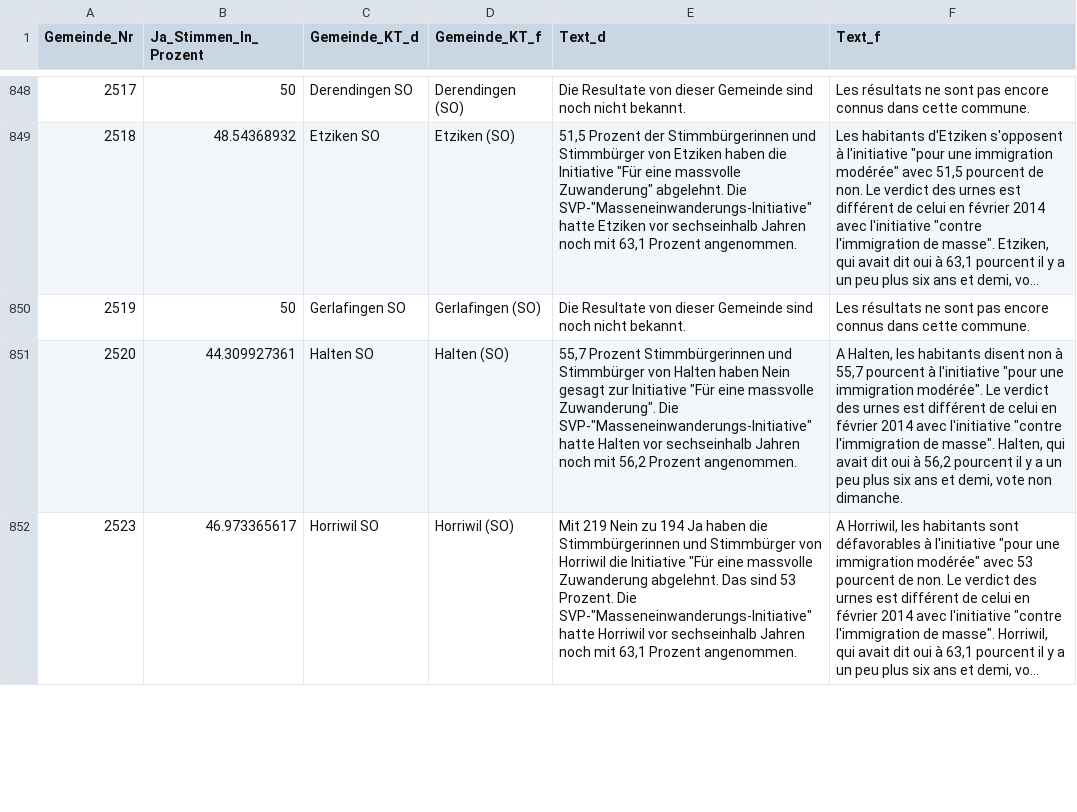
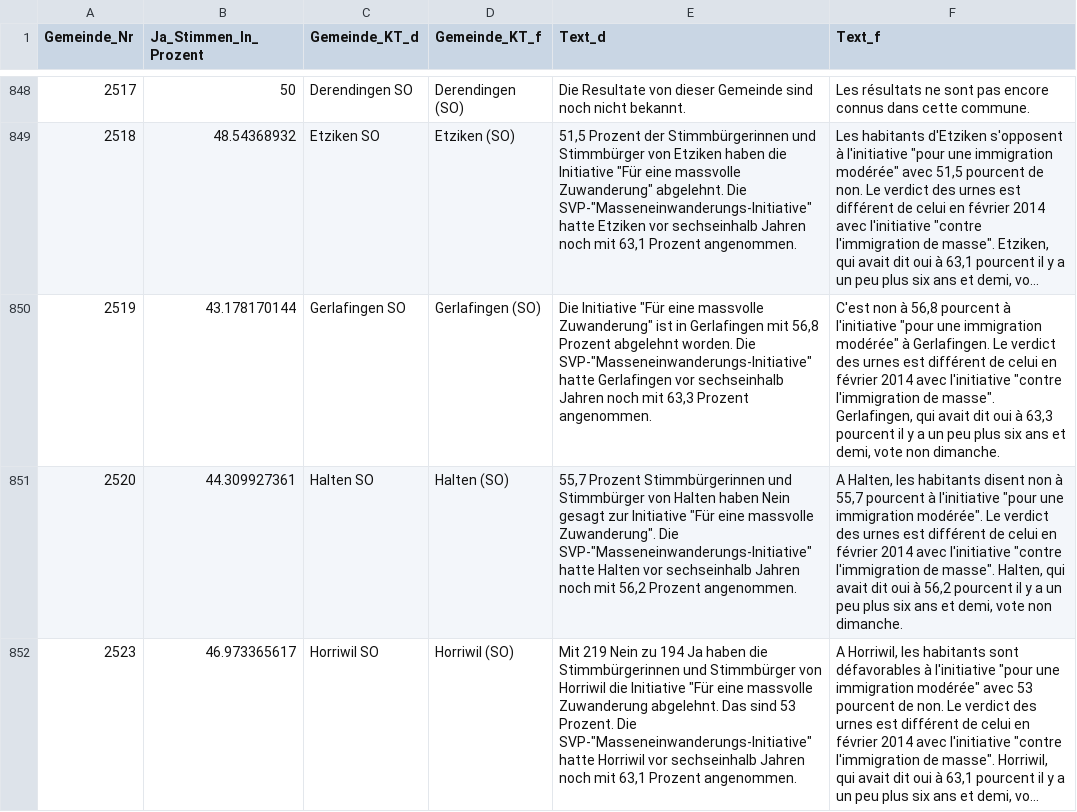
Before and after one commit to awp-finanznachrichten/lena, a CSV file: Output/Zuwanderung_dw.csv, drawn as a sheet; only a part is shown, gaps mark what is left out; long unchanged cells end in …; the diff covers the shown part only; the diff names each change by its address in the sheet, - before the commit and + after, or states it on an @@ line.

```diff
--- a/Output/Zuwanderung_dw.csv
+++ b/Output/Zuwanderung_dw.csv
-B850 (Ja_Stimmen_In_Prozent): 50
+B850 (Ja_Stimmen_In_Prozent): 43.178170144
-E850 (Text_d): Die Resultate von dieser Gemeinde sind noch nicht bekannt.
+E850 (Text_d): Die Initiative "Für eine massvolle Zuwanderung" ist in Gerlafingen mit 56,8 Prozent abgelehnt worden. Die SVP-"Masseneinwanderungs-Initiative" hatte Gerlafingen vor sechseinhalb Jahren noch mit 63,3 Prozent angenommen.
-F850 (Text_f): Les résultats ne sont pas encore connus dans cette commune.
+F850 (Text_f): C'est non à 56,8 pourcent à l'initiative "pour une immigration modérée" à Gerlafingen. Le verdict des urnes est différent de celui en février 2014 avec l'initiative "contre l'immigration de masse". Gerlafingen, qui avait dit oui à 63,3 pourcent il y a un peu plus six ans et demi, vote non dimanche.
```
Also changed, not shown: 27 edited cells elsewhere in this file, Output/Bundessteuer_dw.csv, Output/Erwerbsersatz_dw.csv, 2 other files.
